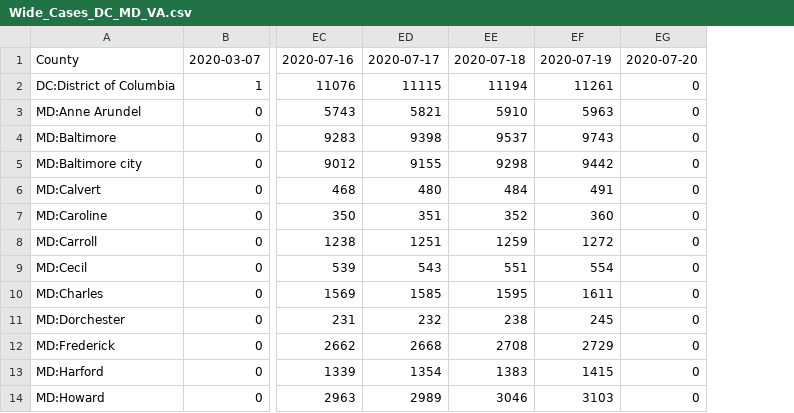
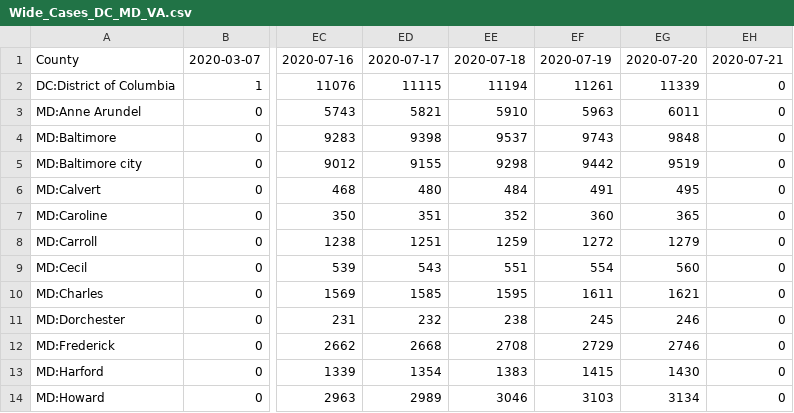
Before and after one commit to Artybe/cberopen, a CSV file: Data/Wide_Cases_DC_MD_VA.csv, drawn as a sheet; only a part is shown, gaps mark what is left out; addresses are those after the commit; the diff names each change by its address in the sheet, - before the commit and + after, or states it on an @@ line.

```diff
--- a/Data/Wide_Cases_DC_MD_VA.csv
+++ b/Data/Wide_Cases_DC_MD_VA.csv
+column EG, rows 1-14: 2020-07-20 | 11339 | 6011 | 9848 | 9519 | 495 | 365 | 1279 | 560 | 1621 | 246 | 2746 | 1430 | 3134
-EH1: 2020-07-20
+EH1: 2020-07-21
```
Also changed, not shown: Data/County_Linear_Regression.csv, Data/Latest_DC_MD_VA.csv, 2 other files.
